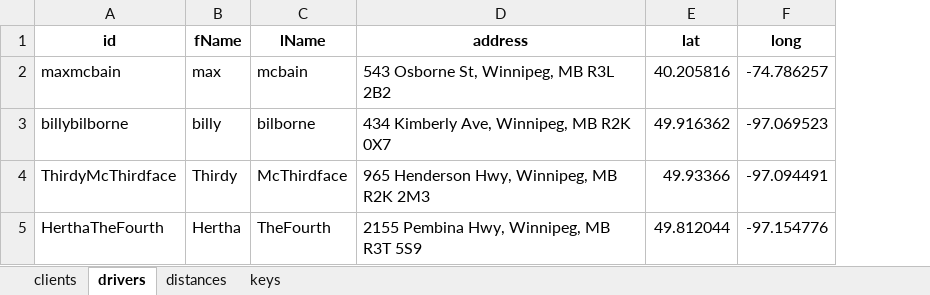
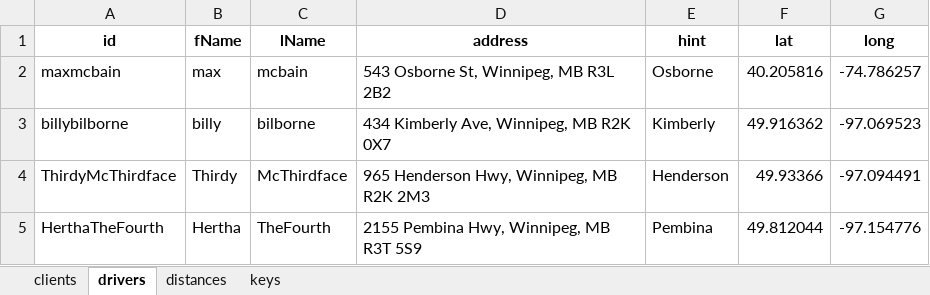
Before and after one commit to JeremyKlassen/DriveScheduler, an Excel workbook: data.xlsx, sheet drivers, drawn as a sheet; values as stored, in another font and other column widths than the file's, no borders; the diff names each change by its address in the sheet, - before the commit and + after, or states it on an @@ line.

```diff
--- a/data.xlsx (sheet drivers)
+++ b/data.xlsx (sheet drivers)
+column E (hint), rows 2-5: Osborne | Kimberly | Henderson | Pembina
```
Also changed, not shown: sheet distances, sheet clients, sheet keys, 10 other files.
